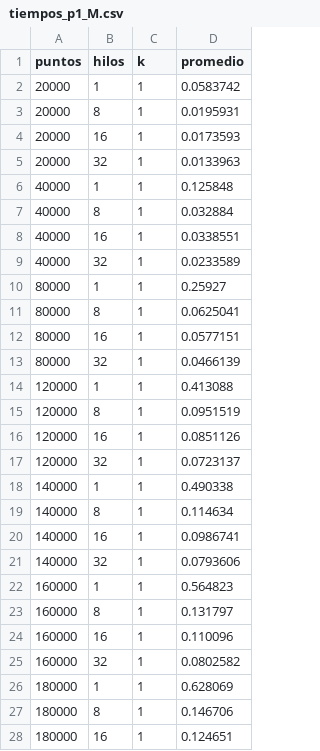
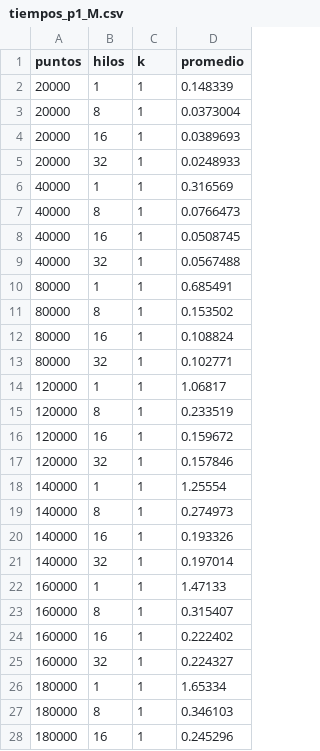
Before and after one commit to Joselmi/ProyectoComputoParalelo, a CSV file: datos/tiempos_p1_M.csv, drawn as a sheet; only a part is shown; the diff covers the shown part only.

```diff
--- a/datos/tiempos_p1_M.csv
+++ b/datos/tiempos_p1_M.csv
@@ -1,28 +1,28 @@
 puntos,hilos,k,promedio
-20000,1,1,0.0583742
-20000,8,1,0.0195931
-20000,16,1,0.0173593
-20000,32,1,0.0133963
-40000,1,1,0.125848
-40000,8,1,0.032884
-40000,16,1,0.0338551
-40000,32,1,0.0233589
-80000,1,1,0.25927
-80000,8,1,0.0625041
-80000,16,1,0.0577151
-80000,32,1,0.0466139
-120000,1,1,0.413088
-120000,8,1,0.0951519
-120000,16,1,0.0851126
-120000,32,1,0.0723137
-140000,1,1,0.490338
-140000,8,1,0.114634
-140000,16,1,0.0986741
-140000,32,1,0.0793606
-160000,1,1,0.564823
-160000,8,1,0.131797
-160000,16,1,0.110096
-160000,32,1,0.0802582
-180000,1,1,0.628069
-180000,8,1,0.146706
-180000,16,1,0.124651
+20000,1,1,0.148339
+20000,8,1,0.0373004
+20000,16,1,0.0389693
+20000,32,1,0.0248933
+40000,1,1,0.316569
+40000,8,1,0.0766473
+40000,16,1,0.0508745
+40000,32,1,0.0567488
+80000,1,1,0.685491
+80000,8,1,0.153502
+80000,16,1,0.108824
+80000,32,1,0.102771
+120000,1,1,1.06817
+120000,8,1,0.233519
+120000,16,1,0.159672
+120000,32,1,0.157846
+140000,1,1,1.25554
+140000,8,1,0.274973
+140000,16,1,0.193326
+140000,32,1,0.197014
+160000,1,1,1.47133
+160000,8,1,0.315407
+160000,16,1,0.222402
+160000,32,1,0.224327
+180000,1,1,1.65334
+180000,8,1,0.346103
+180000,16,1,0.245296
```
Also changed, not shown: 5 edited cells elsewhere in this file, datos/tiempos_p2_M.csv, 51 other files.
